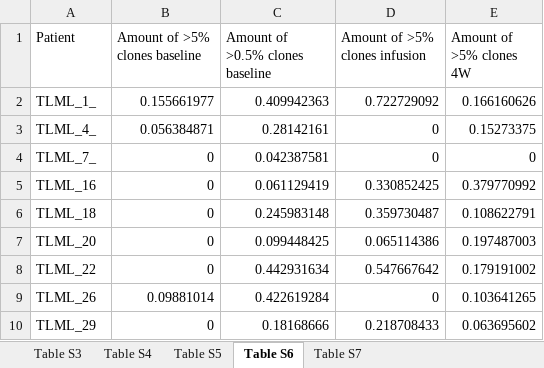
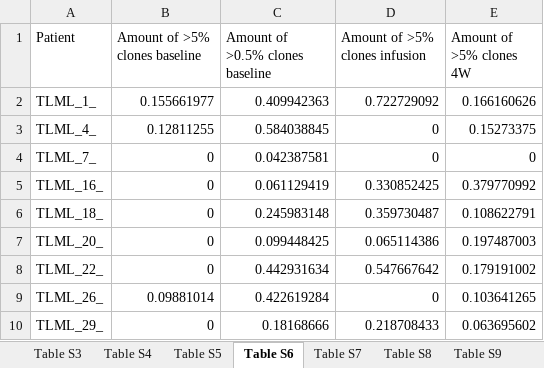
Before and after one commit to pughlab/CapTCR-TIL-Tracking, an Excel workbook: result/SupplementaryData.xlsx, sheet Table S6, drawn as a sheet; values as stored, in another font and other column widths than the file's, no borders; the diff names each change by its address in the sheet, - before the commit and + after, or states it on an @@ line.

Commit message:
Updated TLML 4 baseline

```diff
--- a/result/SupplementaryData.xlsx (sheet Table S6)
+++ b/result/SupplementaryData.xlsx (sheet Table S6)
+sheet tab: Table S8
+sheet tab: Table S9
-B3 (Amount of >5% clones baseline): 0.056384871
+B3 (Amount of >5% clones baseline): 0.12811255
-C3 (Amount of >0.5% clones baseline): 0.28142161
+C3 (Amount of >0.5% clones baseline): 0.584038845
-A5 (Patient): TLML_16
+A5 (Patient): TLML_16_
-A6 (Patient): TLML_18
+A6 (Patient): TLML_18_
-A7 (Patient): TLML_20
+A7 (Patient): TLML_20_
-A8 (Patient): TLML_22
+A8 (Patient): TLML_22_
-A9 (Patient): TLML_26
+A9 (Patient): TLML_26_
-A10 (Patient): TLML_29
+A10 (Patient): TLML_29_
```
Also changed, not shown: sheet Table S7, sheet Table S3, sheet Table S4, sheet Table S5, other sheet tabs, data/SampleKeys.xlsx, 13 other files.
